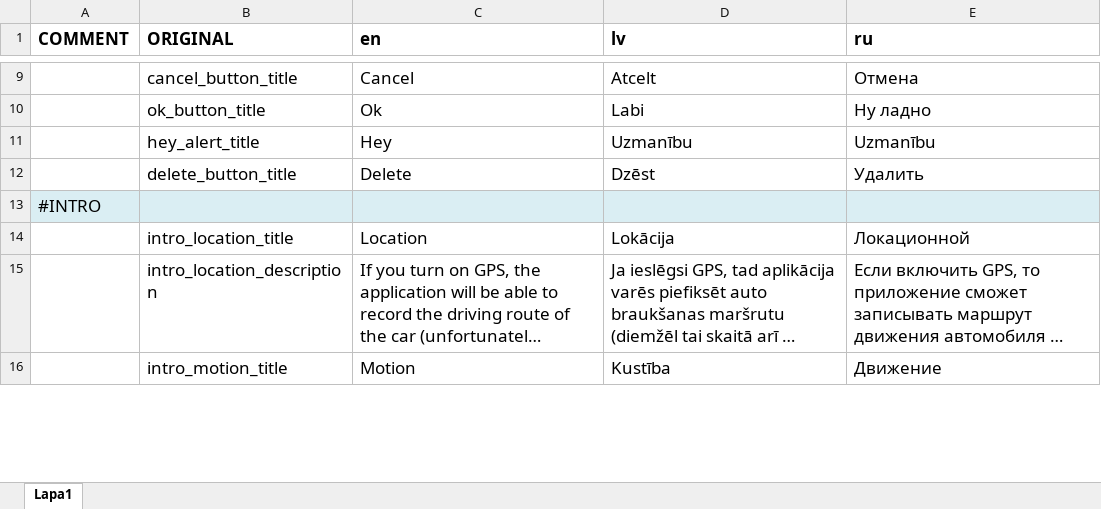
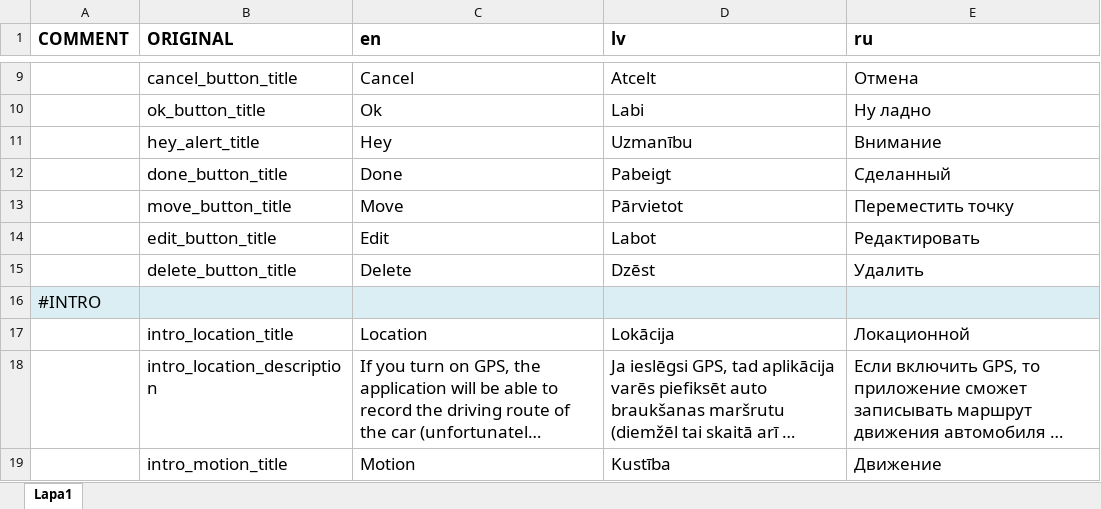
Before and after one commit to GuntisTreulands/drives, an Excel workbook: gpstracker_languages.xlsx, sheet Lapa1, drawn as a sheet; only a part is shown, gaps mark what is left out; long unchanged cells end in …; values as stored, in another font and other column widths than the file's, no borders; the diff names each change by its address in the sheet, - before the commit and + after, or states it on an @@ line.

Commit message:
Added a way to move a point in map edit mode

```diff
--- a/gpstracker_languages.xlsx (sheet Lapa1)
+++ b/gpstracker_languages.xlsx (sheet Lapa1)
-E11 (ru): Uzmanību
+E11 (ru): Внимание
+row 12:  | done_button_title | Done | Pabeigt | Сделанный
+row 13:  | move_button_title | Move | Pārvietot | Переместить точку
+row 14:  | edit_button_title | Edit | Labot | Редактировать
```
Also changed, not shown: 9 other files.
